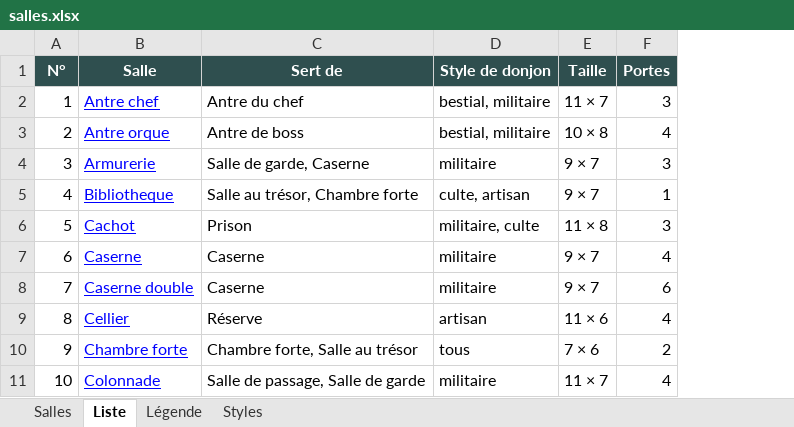
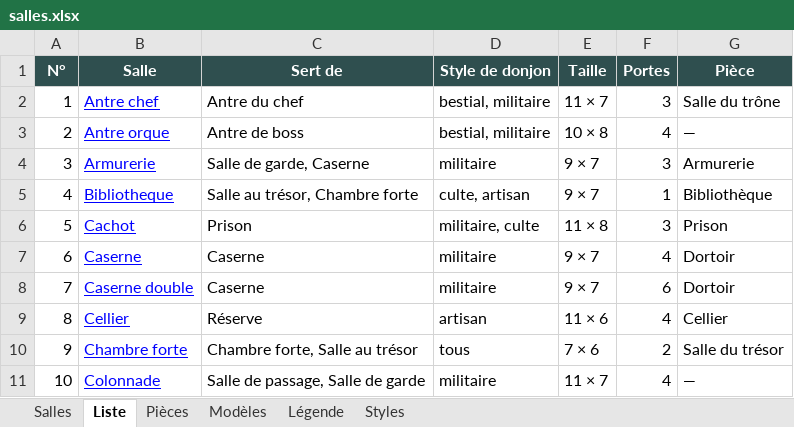
Before and after one commit to florent-le-maire/Icebreaker-veloren, an Excel workbook: docs/icebreaker/salles.xlsx, sheet Liste, drawn as a sheet; only a part is shown; values as stored, in another font and other column widths than the file's, no borders; the diff names each change by its address in the sheet, - before the commit and + after, or states it on an @@ line.

```diff
--- a/docs/icebreaker/salles.xlsx (sheet Liste)
+++ b/docs/icebreaker/salles.xlsx (sheet Liste)
+sheet tab: Pièces
+sheet tab: Modèles
+column G (Pièce), rows 2-11: Salle du trône | — | Armurerie | Bibliothèque | Prison | Dortoir | Dortoir | Cellier | Salle du trésor | —
```
Also changed, not shown: sheet Salles, 28 other files.
